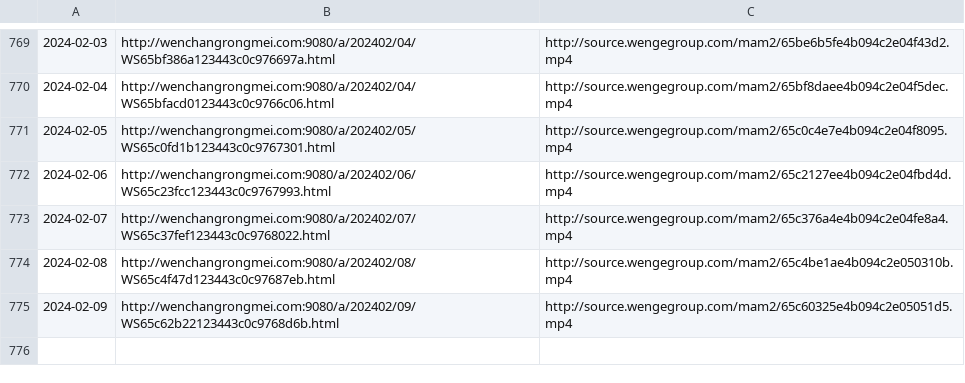
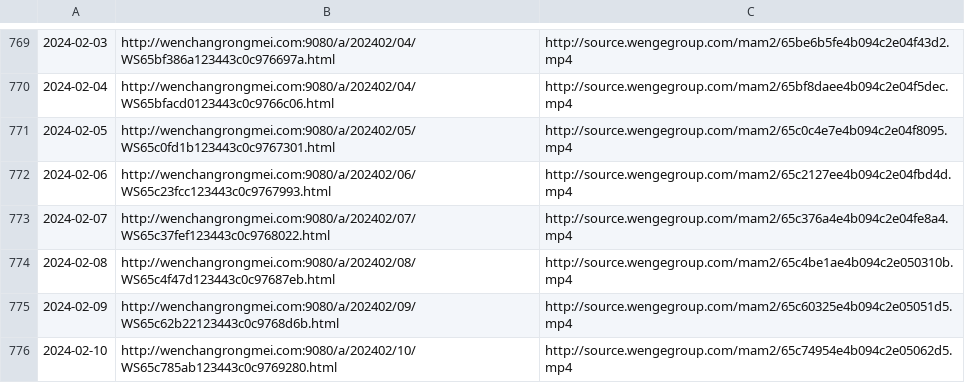
Before and after one commit to ayaka14732/VunsioNewsList, a CSV file: list.csv, drawn as a sheet; only a part is shown, gaps mark what is left out.

```diff
--- a/list.csv
+++ b/list.csv
@@ -775 +775,2 @@
 2024-02-09,http://wenchangrongmei.com:9080/a/202402/09/WS65c62b22123443c0c9768d6b.html,http://source.wengegroup.com/mam2/65c60325e4b094c2e05051d5.mp4
+2024-02-10,http://wenchangrongmei.com:9080/a/202402/10/WS65c785ab123443c0c9769280.html,http://source.wengegroup.com/mam2/65c74954e4b094c2e05062d5.mp4
```
